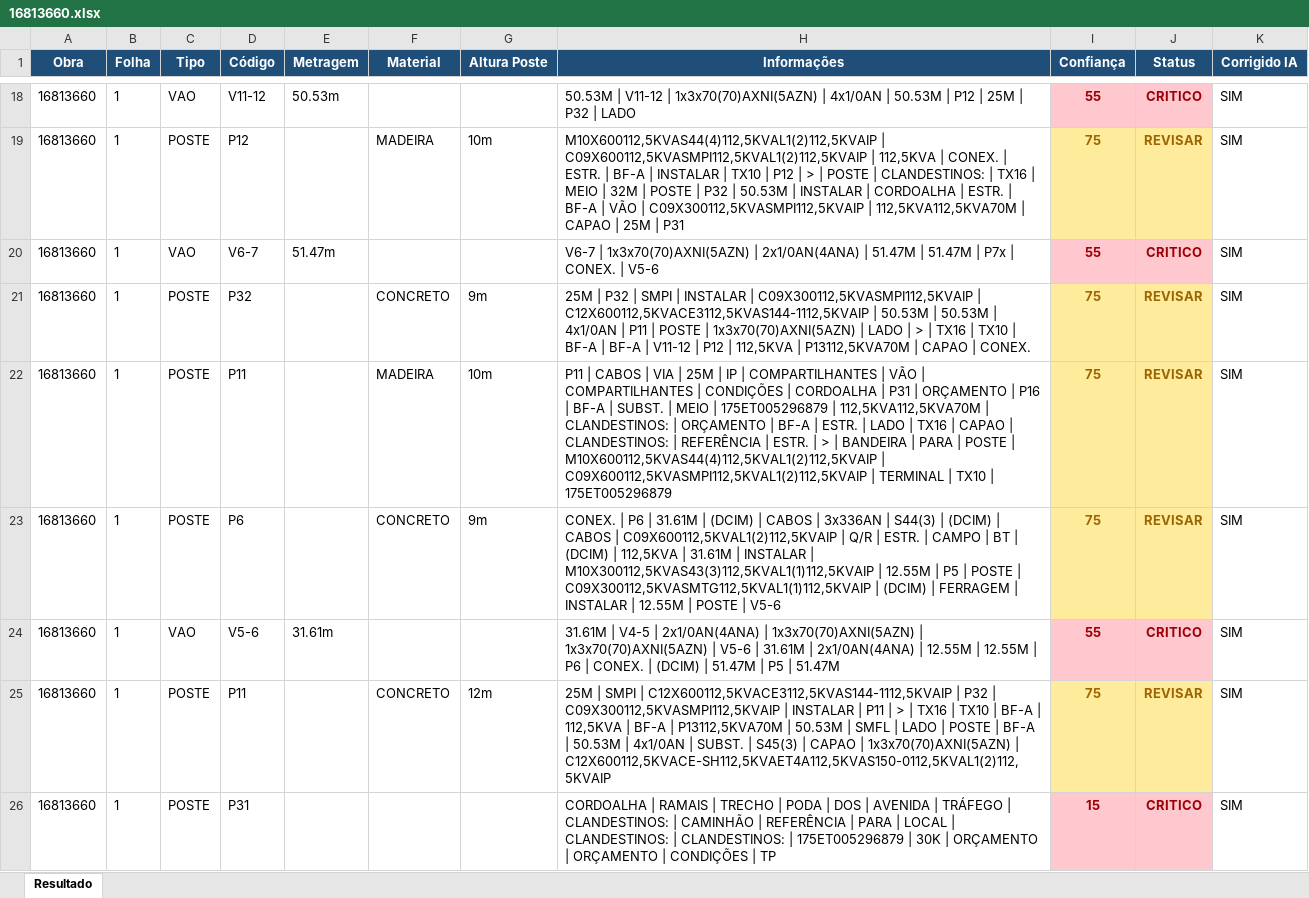
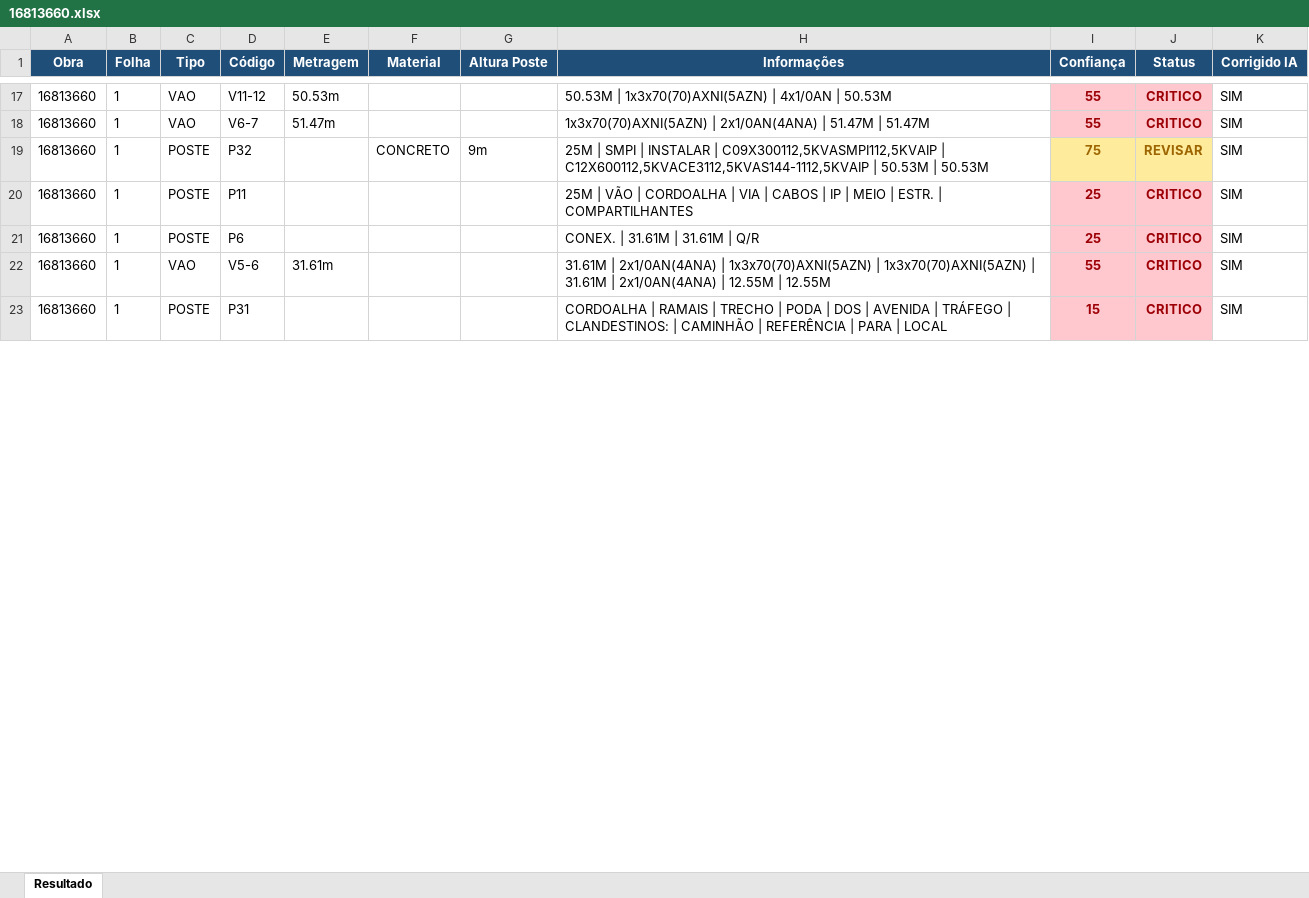
Before and after one commit to LucasMattosRS/final, an Excel workbook: output_excel/16813660.xlsx, sheet Resultado, drawn as a sheet; only a part is shown, gaps mark what is left out; values as stored, in another font and other column widths than the file's, no borders; removed rows and columns are numbered as before the commit, all else as after; the diff covers the shown part only; the diff names each change by its address in the sheet, - before the commit and + after, or states it on an @@ line.

```diff
--- a/output_excel/16813660.xlsx (sheet Resultado)
+++ b/output_excel/16813660.xlsx (sheet Resultado)
-H17 (Informações): 50.53M | V11-12 | 1x3x70(70)AXNI(5AZN) | 4x1/0AN | 50.53M | P12 | 25M | P32 | LADO
+H17 (Informações): 50.53M | 1x3x70(70)AXNI(5AZN) | 4x1/0AN | 50.53M
-row 19: 16813660 | 1 | POSTE | P12 |  | MADEIRA | 10m | M10X600112,5KVAS44(4)112,5KVAL1(2)112,5KVAIP | C09X600112,5KVASMPI112,5KVAL1(2)112,5KVAIP | 112,5KVA | CONEX. | ESTR. | BF-A | INSTALAR | TX10 | P12 | > | POSTE | CLANDESTINOS: | TX16 | MEIO | 32M | POSTE | P32 | 50.53M | INSTALAR | CORDOALHA | ESTR. | BF-A | VÃO | C09X300112,5KVASMPI112,5KVAIP | 112,5KVA112,5KVA70M | CAPAO | 25M | P31 | 75 | REVISAR | SIM
-H18 (Informações): V6-7 | 1x3x70(70)AXNI(5AZN) | 2x1/0AN(4ANA) | 51.47M | 51.47M | P7x | CONEX. | V5-6
+H18 (Informações): 1x3x70(70)AXNI(5AZN) | 2x1/0AN(4ANA) | 51.47M | 51.47M
-H19 (Informações): 25M | P32 | SMPI | INSTALAR | C09X300112,5KVASMPI112,5KVAIP | C12X600112,5KVACE3112,5KVAS144-1112,5KVAIP | 50.53M | 50.53M | 4x1/0AN | P11 | POSTE | 1x3x70(70)AXNI(5AZN) | LADO | > | TX16 | TX10 | BF-A | BF-A | V11-12 | P12 | 112,5KVA | P13112,5KVA70M | CAPAO | CONEX.
+H19 (Informações): 25M | SMPI | INSTALAR | C09X300112,5KVASMPI112,5KVAIP | C12X600112,5KVACE3112,5KVAS144-1112,5KVAIP | 50.53M | 50.53M
-F20 (Material): MADEIRA
+F20 (Material): (empty)
-G20 (Altura Poste): 10m
+G20 (Altura Poste): (empty)
-H20 (Informações): P11 | CABOS | VIA | 25M | IP | COMPARTILHANTES | VÃO | COMPARTILHANTES | CONDIÇÕES | CORDOALHA | P31 | ORÇAMENTO | P16 | BF-A | SUBST. | MEIO | 175ET005296879 | 112,5KVA112,5KVA70M | CLANDESTINOS: | ORÇAMENTO | BF-A | ESTR. | LADO | TX16 | CAPAO | CLANDESTINOS: | REFERÊNCIA | ESTR. | > | BANDEIRA | PARA | POSTE | M10X600112,5KVAS44(4)112,5KVAL1(2)112,5KVAIP | C09X600112,5KVASMPI112,5KVAL1(2)112,5KVAIP | TERMINAL | TX10 | 175ET005296879
+H20 (Informações): 25M | VÃO | CORDOALHA | VIA | CABOS | IP | MEIO | ESTR. | COMPARTILHANTES
-I20:I21 (Confiança): 75
+I20:I21 (Confiança): 25
@@ I20:J21 fill: #FFEB9C → #FFC7CE, text colour: #9C6500 → #9C0006 @@
-J20:J21 (Status): REVISAR
+J20:J21 (Status): CRITICO
-F21 (Material): CONCRETO
+F21 (Material): (empty)
-G21 (Altura Poste): 9m
+G21 (Altura Poste): (empty)
-H21 (Informações): CONEX. | P6 | 31.61M | (DCIM) | CABOS | 3x336AN | S44(3) | (DCIM) | CABOS | C09X600112,5KVAL1(2)112,5KVAIP | Q/R | ESTR. | CAMPO | BT | (DCIM) | 112,5KVA | 31.61M | INSTALAR | M10X300112,5KVAS43(3)112,5KVAL1(1)112,5KVAIP | 12.55M | P5 | POSTE | C09X300112,5KVASMTG112,5KVAL1(1)112,5KVAIP | (DCIM) | FERRAGEM | INSTALAR | 12.55M | POSTE | V5-6
+H21 (Informações): CONEX. | 31.61M | 31.61M | Q/R
-H22 (Informações): 31.61M | V4-5 | 2x1/0AN(4ANA) | 1x3x70(70)AXNI(5AZN) | 1x3x70(70)AXNI(5AZN) | V5-6 | 31.61M | 2x1/0AN(4ANA) | 12.55M | 12.55M | P6 | CONEX. | (DCIM) | 51.47M | P5 | 51.47M
+H22 (Informações): 31.61M | 2x1/0AN(4ANA) | 1x3x70(70)AXNI(5AZN) | 1x3x70(70)AXNI(5AZN) | 31.61M | 2x1/0AN(4ANA) | 12.55M | 12.55M
-row 25: 16813660 | 1 | POSTE | P11 |  | CONCRETO | 12m | 25M | SMPI | C12X600112,5KVACE3112,5KVAS144-1112,5KVAIP | P32 | C09X300112,5KVASMPI112,5KVAIP | INSTALAR | P11 | > | TX16 | TX10 | BF-A | 112,5KVA | BF-A | P13112,5KVA70M | 50.53M | SMFL | LADO | POSTE | BF-A | 50.53M | 4x1/0AN | SUBST. | S45(3) | CAPAO | 1x3x70(70)AXNI(5AZN) | C12X600112,5KVACE-SH112,5KVAET4A112,5KVAS150-0112,5KVAL1(2)112,5KVAIP | 75 | REVISAR | SIM
-H23 (Informações): …| LOCAL | CLANDESTINOS: | CLANDESTINOS: | 175ET005296879 | 30K | ORÇAMENTO | ORÇAMENTO | CONDIÇÕES | TP
+H23 (Informações): …| LOCAL
```
Also changed, not shown: 2 removed rows, 39 edited cells and cell formats elsewhere in this sheet, output_excel/17064027.xlsx, output_excel/17176206.xlsx, 14 other files.
